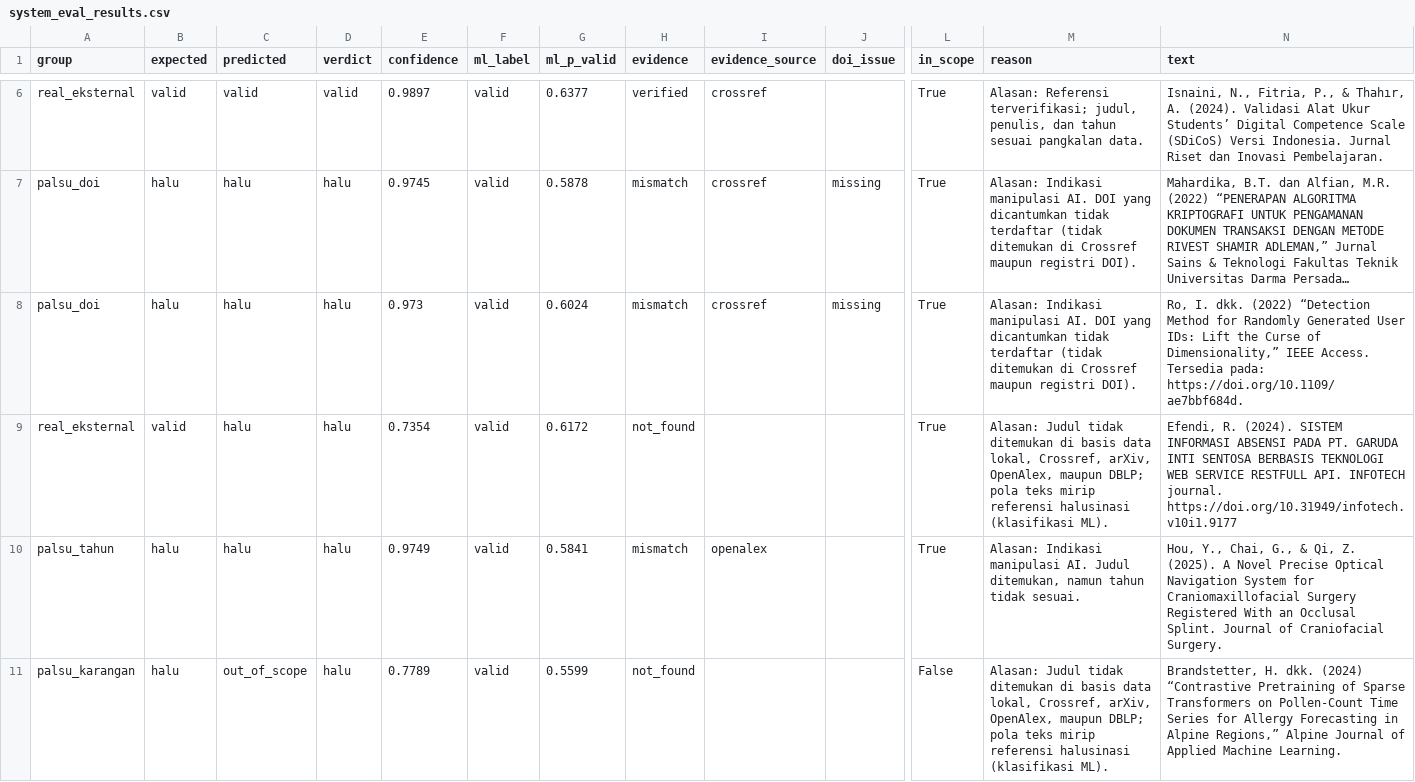
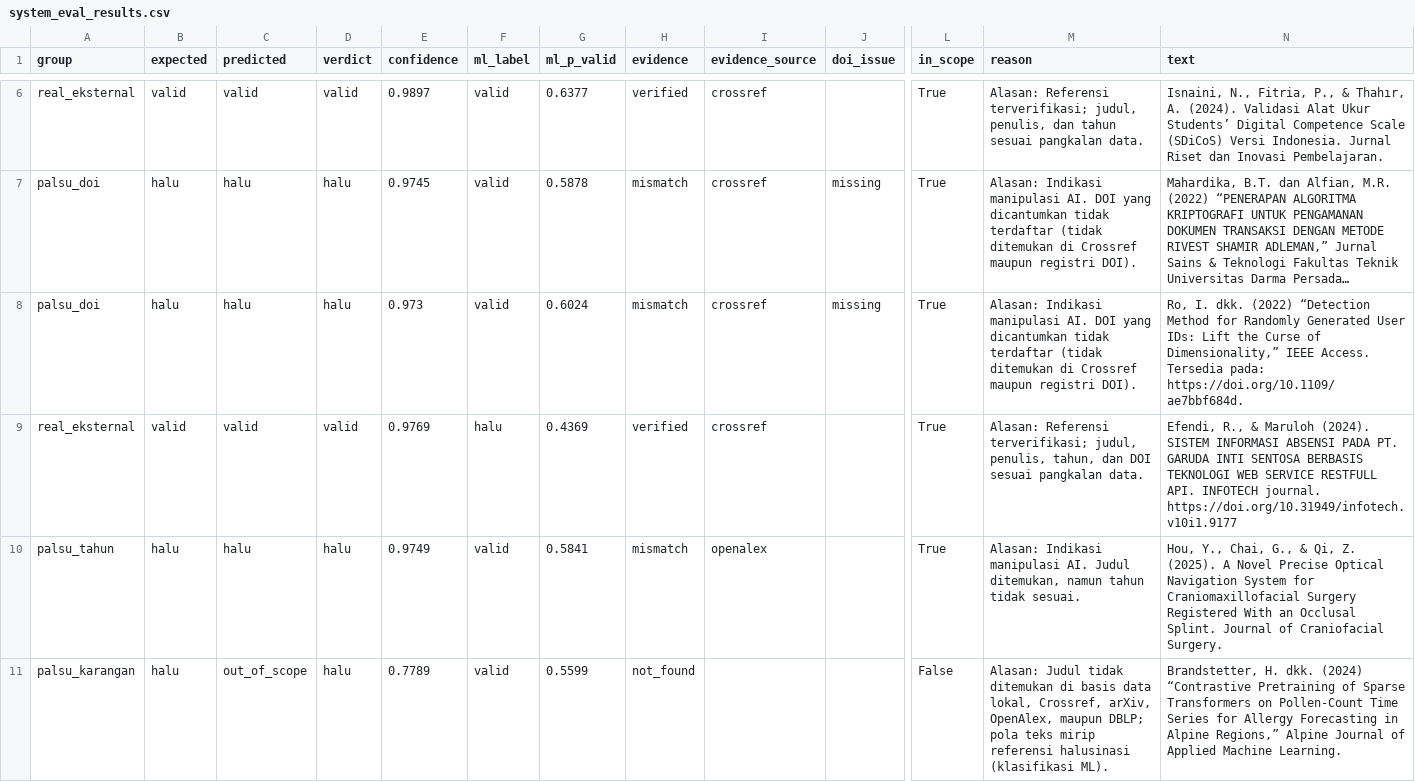
Before and after one commit to naomiguen/civa, a CSV file: reports/system_eval_results.csv, drawn as a sheet; only a part is shown, gaps mark what is left out; long unchanged cells end in …; the diff covers the shown part only; the diff names each change by its address in the sheet, - before the commit and + after, or states it on an @@ line.

```diff
--- a/reports/system_eval_results.csv
+++ b/reports/system_eval_results.csv
-C9 (predicted): halu
+C9 (predicted): valid
-D9 (verdict): halu
+D9 (verdict): valid
-E9 (confidence): 0.7354
+E9 (confidence): 0.9769
-F9 (ml_label): valid
+F9 (ml_label): halu
-G9 (ml_p_valid): 0.6172
+G9 (ml_p_valid): 0.4369
-H9 (evidence): not_found
+H9 (evidence): verified
-I9 (evidence_source): (empty)
+I9 (evidence_source): crossref
-M9 (reason): Alasan: Judul tidak ditemukan di basis data lokal, Crossref, arXiv, OpenAlex, maupun DBLP; pola teks mirip referensi halusinasi (klasifikasi ML).
+M9 (reason): Alasan: Referensi terverifikasi; judul, penulis, tahun, dan DOI sesuai pangkalan data.
-N9 (text): Efendi, R. (2024). SISTEM…
+N9 (text): Efendi, R., & Maruloh (2024). SISTEM…
```
Also changed, not shown: 29 edited cells elsewhere in this file, reports/manipulation_eval_results.csv, 7 other files.
